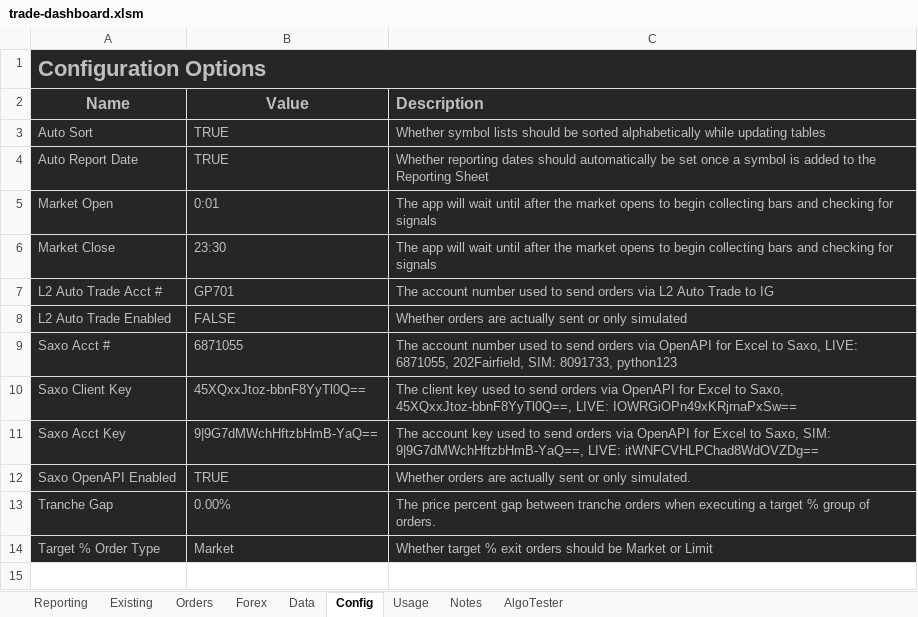
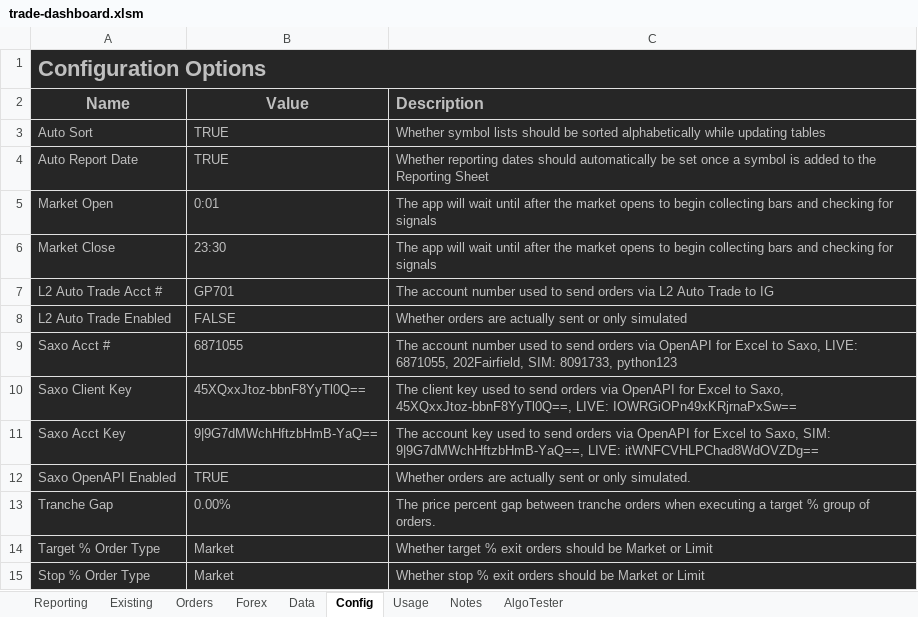
Before and after one commit to jner14/trade-automator, an Excel workbook: trade-dashboard.xlsm, sheet Config, drawn as a sheet; values as stored, in another font and other column widths than the file's, no borders; the diff names each change by its address in the sheet, - before the commit and + after, or states it on an @@ line.

Commit message:
Fixed bugs in ordering classes.

```diff
--- a/trade-dashboard.xlsm (sheet Config)
+++ b/trade-dashboard.xlsm (sheet Config)
+row 15: Stop % Order Type | Market | Whether stop % exit orders should be Market or Limit
```
Also changed, not shown: sheet AlgoTester, sheet Existing, sheet Orders, sheet Data, sheet Reporting, formulas that keep their value, hidden cells, 4 other files.
